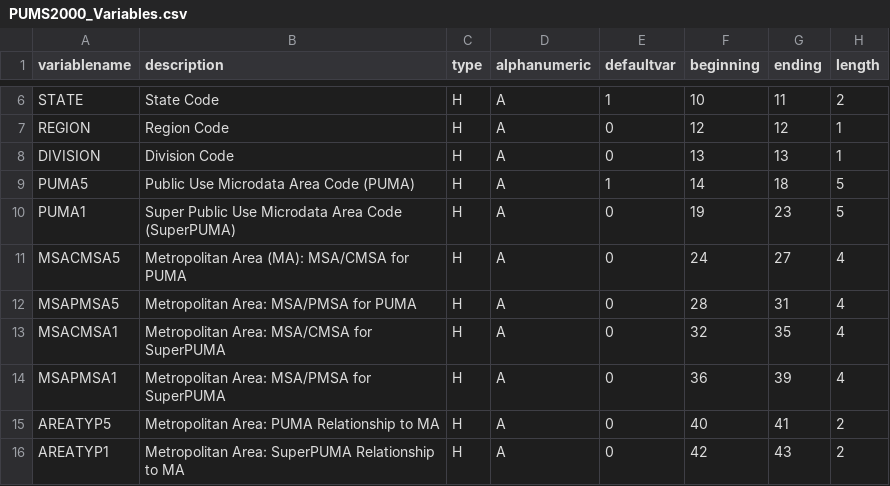
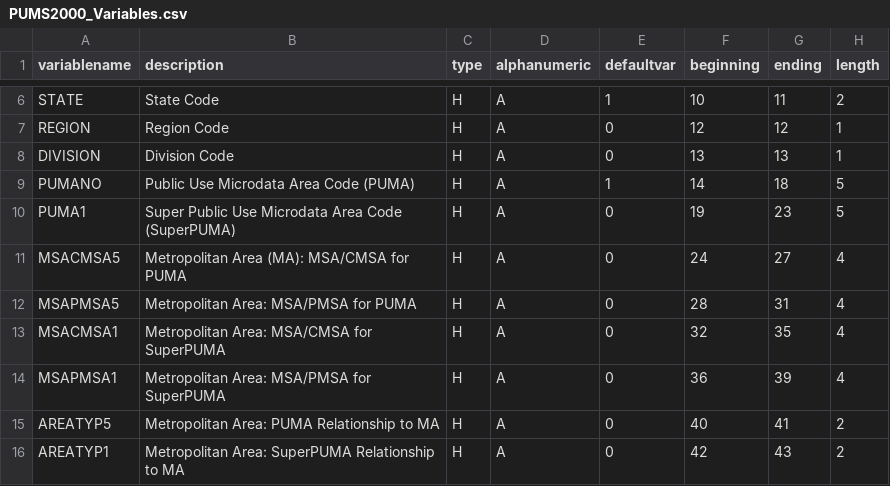
Before and after one commit to junliu1234/populationsynthesis, a CSV file: gui/data/PUMS2000_Variables.csv, drawn as a sheet; only a part is shown, gaps mark what is left out; the diff names each change by its address in the sheet, - before the commit and + after, or states it on an @@ line.

Commit message:
PUMS variable description file: UPDATED

```diff
--- a/gui/data/PUMS2000_Variables.csv
+++ b/gui/data/PUMS2000_Variables.csv
-A9 (variablename): PUMA5
+A9 (variablename): PUMANO
```
